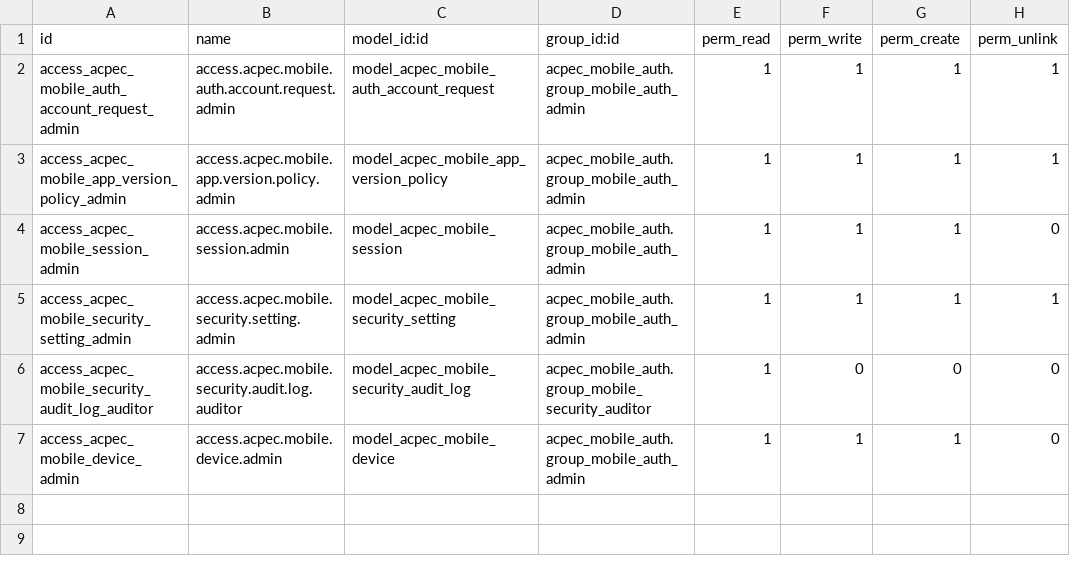
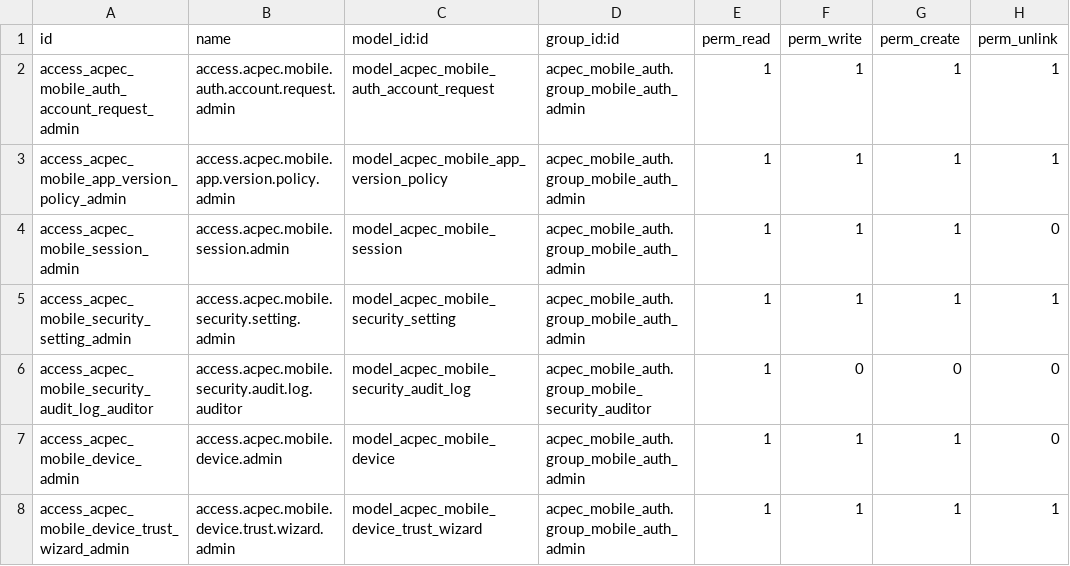
Before and after one commit to abdahmedsalem/LP-E-Tickets, a CSV file: FuelToken_Backend/addons/acpec_mobile_auth/security/ir.model.access.csv, drawn as a sheet; the diff names each change by its address in the sheet, - before the commit and + after, or states it on an @@ line.

Commit message:
patch43F2N harden BO mobile device trust actions

```diff
--- a/FuelToken_Backend/addons/acpec_mobile_auth/security/ir.model.access.csv
+++ b/FuelToken_Backend/addons/acpec_mobile_auth/security/ir.model.access.csv
+row 8: access_acpec_mobile_device_trust_wizard_admin | access.acpec.mobile.device.trust.wizard.admin | model_acpec_mobile_device_trust_wizard | acpec_mobile_auth.group_mobile_auth_admin | 1 | 1 | 1 | 1
```
Also changed, not shown: 14 other files.
